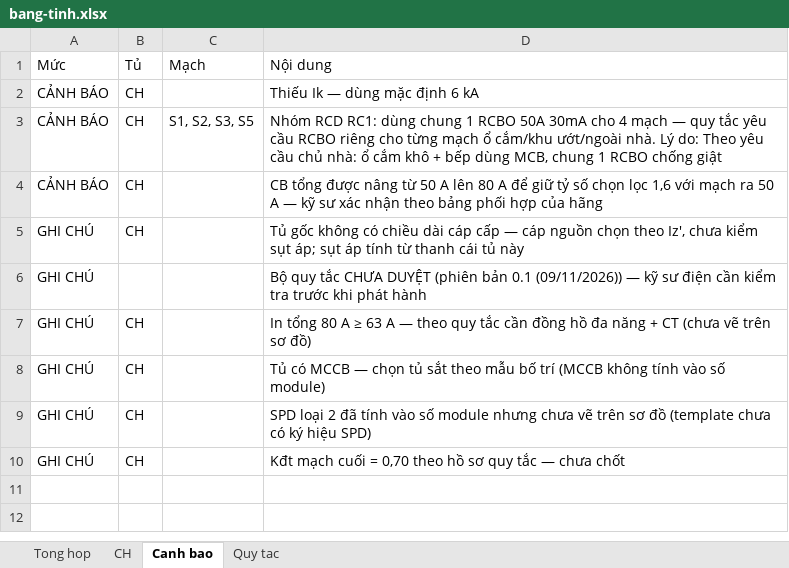
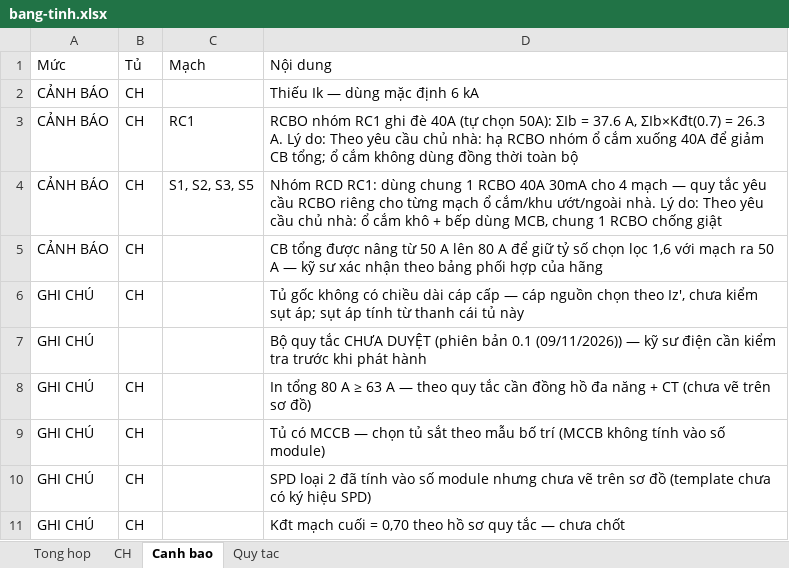
Before and after one commit to namhoangids/Spec-FFE, an Excel workbook: dien/du-an/can-ho-3pn-3-pha/out/bang-tinh.xlsx, sheet Canh bao, drawn as a sheet; values as stored, in another font and other column widths than the file's, no borders; addresses are those after the commit; the diff names each change by its address in the sheet, - before the commit and + after, or states it on an @@ line.

```diff
--- a/dien/du-an/can-ho-3pn-3-pha/out/bang-tinh.xlsx (sheet Canh bao)
+++ b/dien/du-an/can-ho-3pn-3-pha/out/bang-tinh.xlsx (sheet Canh bao)
+row 3: CẢNH BÁO | CH | RC1 | RCBO nhóm RC1 ghi đè 40A (tự chọn 50A): ΣIb = 37.6 A, ΣIb×Kđt(0.7) = 26.3 A. Lý do: Theo yêu cầu chủ nhà: hạ RCBO nhóm ổ cắm xuống 40A để giảm CB tổng; ổ cắm không dùng đồng thời toàn bộ
-D4 (Nội dung): …1 RCBO 50A 30mA cho…
+D4 (Nội dung): …1 RCBO 40A 30mA cho…
```
Also changed, not shown: sheet CH, sheet Tong hop, dien/du-an/can-ho-3pn-3-pha/nhap-lieu.xlsx, dien/du-an/can-ho-3pn-3-pha/out/nhan.xlsx, 16 other files.
